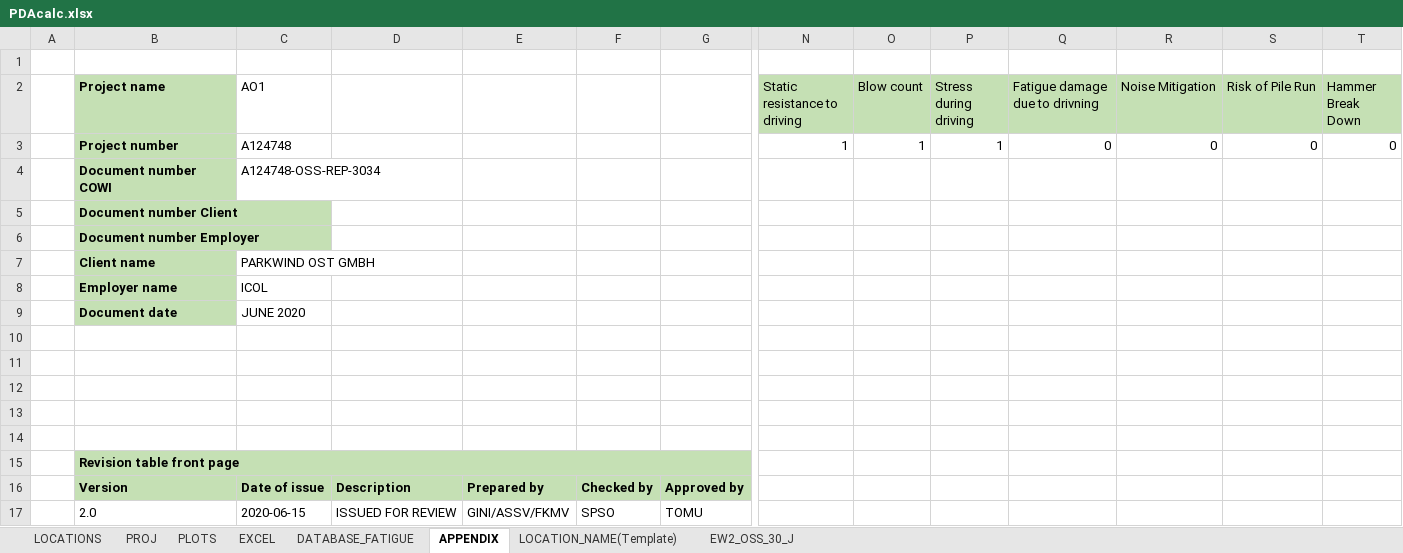
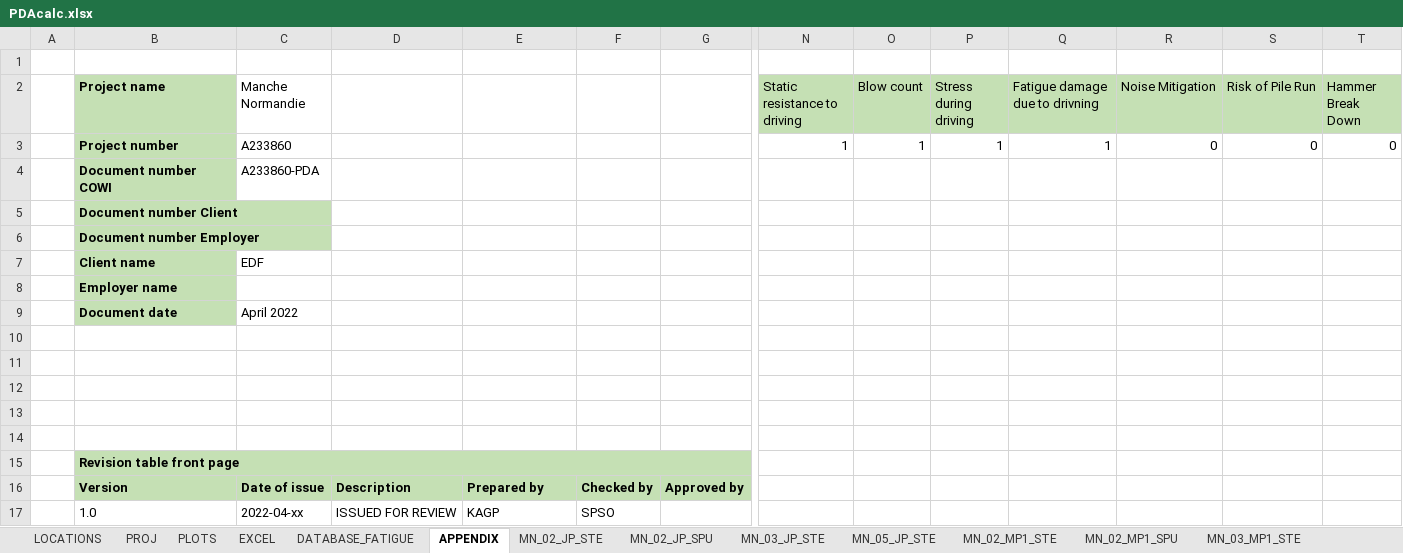
Before and after one commit to Shashlik-King/Paris, an Excel workbook: Input/PDAcalc.xlsx, sheet APPENDIX, drawn as a sheet; only a part is shown, gaps mark what is left out; values as stored, in another font and other column widths than the file's, no borders; removed rows and columns are numbered as before the commit, all else as after; rows hold the shown columns only; the diff names each change by its address in the sheet, - before the commit and + after, or states it on an @@ line.

```diff
--- a/Input/PDAcalc.xlsx (sheet APPENDIX)
+++ b/Input/PDAcalc.xlsx (sheet APPENDIX)
-sheet tab: EW2_OSS_30_J
+sheet tab: MN_02_JP_STE
-sheet tab: LOCATION_NAME(Template)
+sheet tab: MN_02_JP_SPU
+sheet tab: MN_03_JP_STE
+sheet tab: MN_05_JP_STE
+sheet tab: MN_02_MP1_STE
+sheet tab: MN_02_MP1_SPU
+sheet tab: MN_03_MP1_STE
-C2: AO1
+C2: Manche Normandie
-C3 (Manche Normandie): A124748
+C3 (Manche Normandie): A233860
-Q3 (Fatigue damage due to drivning): 0
+Q3 (Fatigue damage due to drivning): 1
-C4 (Manche Normandie): A124748-OSS-REP-3034
+C4 (Manche Normandie): A233860-PDA
-C7 (Manche Normandie): PARKWIND OST GMBH
+C7 (Manche Normandie): EDF
-C8 (Manche Normandie): ICOL
+C8 (Manche Normandie): (empty)
-C9 (Manche Normandie): JUNE 2020
+C9 (Manche Normandie): April 2022
-row 17:  | 2.0 | 2020-06-15 | ISSUED FOR REVIEW | GINI/ASSV/FKMV | SPSO | TOMU
+row 17:  | 1.0 | 2022-04-xx | ISSUED FOR REVIEW | KAGP | SPSO
```
Also changed, not shown: sheet EXCEL, sheet LOCATIONS, sheet PROJ, sheet MN_02_JP_STE, sheet DATABASE_FATIGUE, sheet PLOTS, other sheet tabs, charts or pictures, 14 other files.
